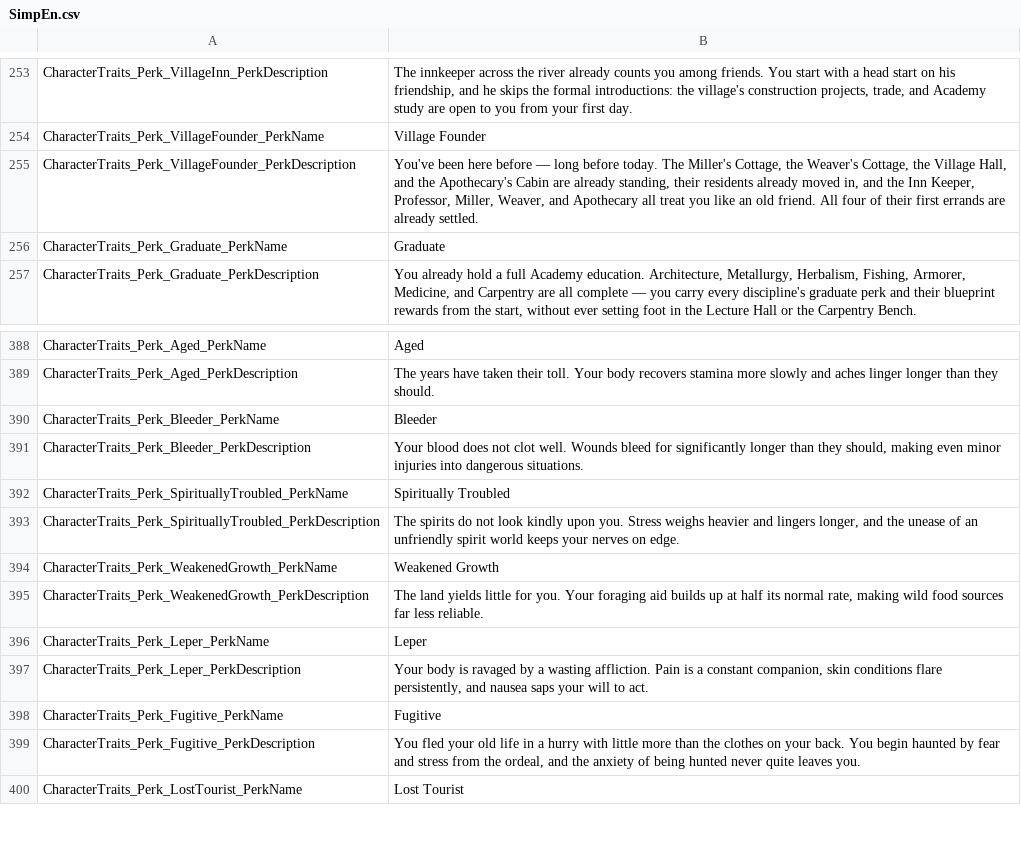
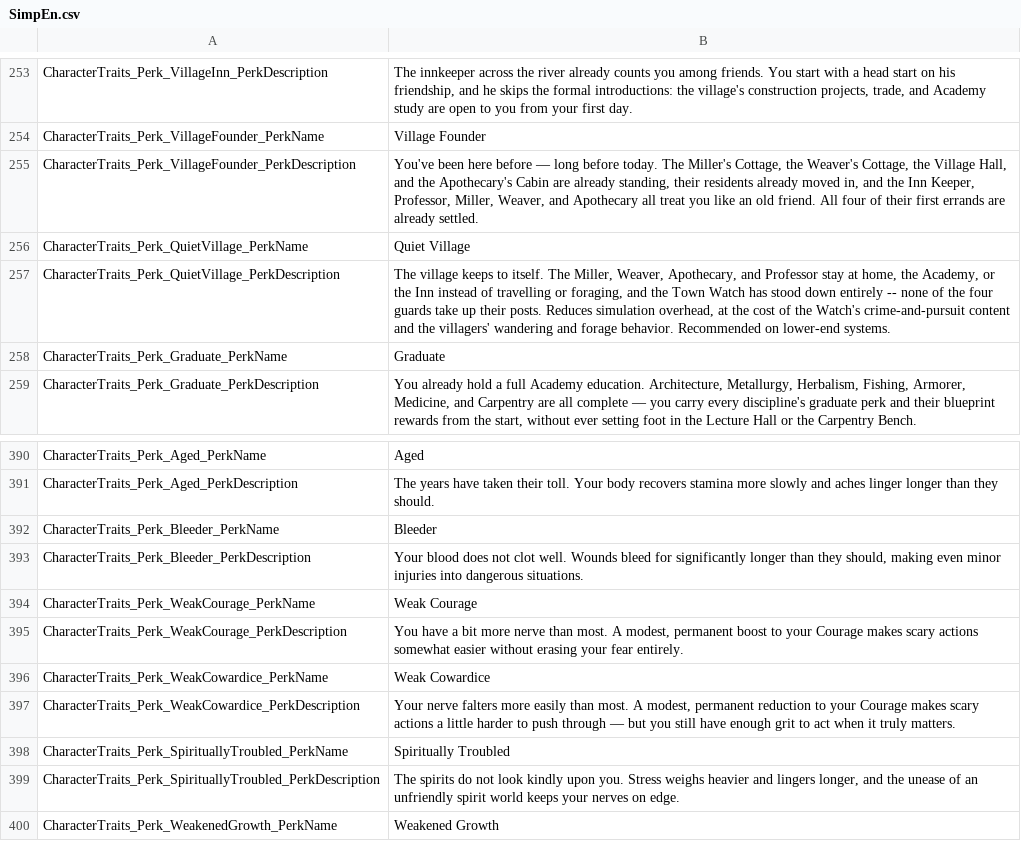
Before and after one commit to Jaredcscott/CSFF_Mods_CrispyWhips, a CSV file: Community_Mod_Chest/Localization/SimpEn.csv, drawn as a sheet; only a part is shown, gaps mark what is left out; the shorter side is filled out with more unchanged rows; the diff names each change by its address in the sheet, - before the commit and + after, or states it on an @@ line.

```diff
--- a/Community_Mod_Chest/Localization/SimpEn.csv
+++ b/Community_Mod_Chest/Localization/SimpEn.csv
+row 256: CharacterTraits_Perk_QuietVillage_PerkName | Quiet Village
+row 257: CharacterTraits_Perk_QuietVillage_PerkDescription | The village keeps to itself. The Miller, Weaver, Apothecary, and Professor stay at home, the Academy, or the Inn instead of travelling or foraging, and the Town Watch has stood down entirely -- none of the four guards take up their posts. Reduces simulation overhead, at the cost of the Watch's crime-and-pursuit content and the villagers' wandering and forage behavior. Recommended on lower-end systems.
+row 394: CharacterTraits_Perk_WeakCourage_PerkName | Weak Courage
+row 395: CharacterTraits_Perk_WeakCourage_PerkDescription | You have a bit more nerve than most. A modest, permanent boost to your Courage makes scary actions somewhat easier without erasing your fear entirely.
+row 396: CharacterTraits_Perk_WeakCowardice_PerkName | Weak Cowardice
+row 397: CharacterTraits_Perk_WeakCowardice_PerkDescription | Your nerve falters more easily than most. A modest, permanent reduction to your Courage makes scary actions a little harder to push through — but you still have enough grit to act when it truly matters.
```
Also changed, not shown: Community_Mod_Chest/Localization/SimpCn.csv, 29 other files.
